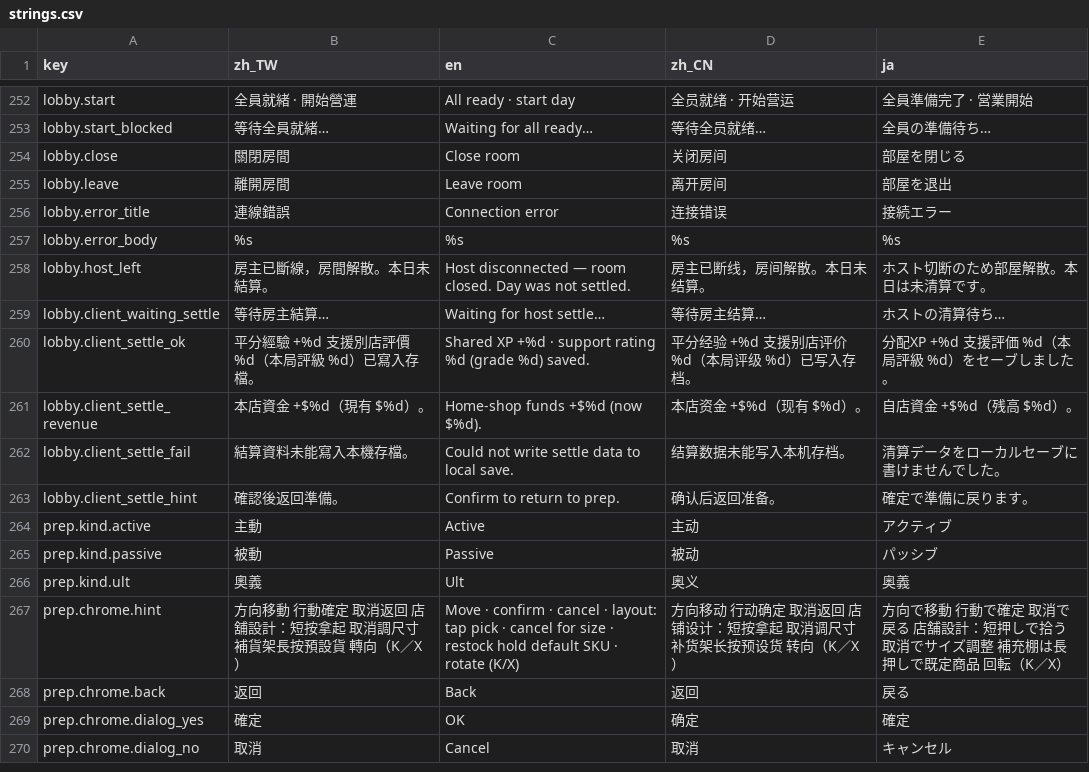
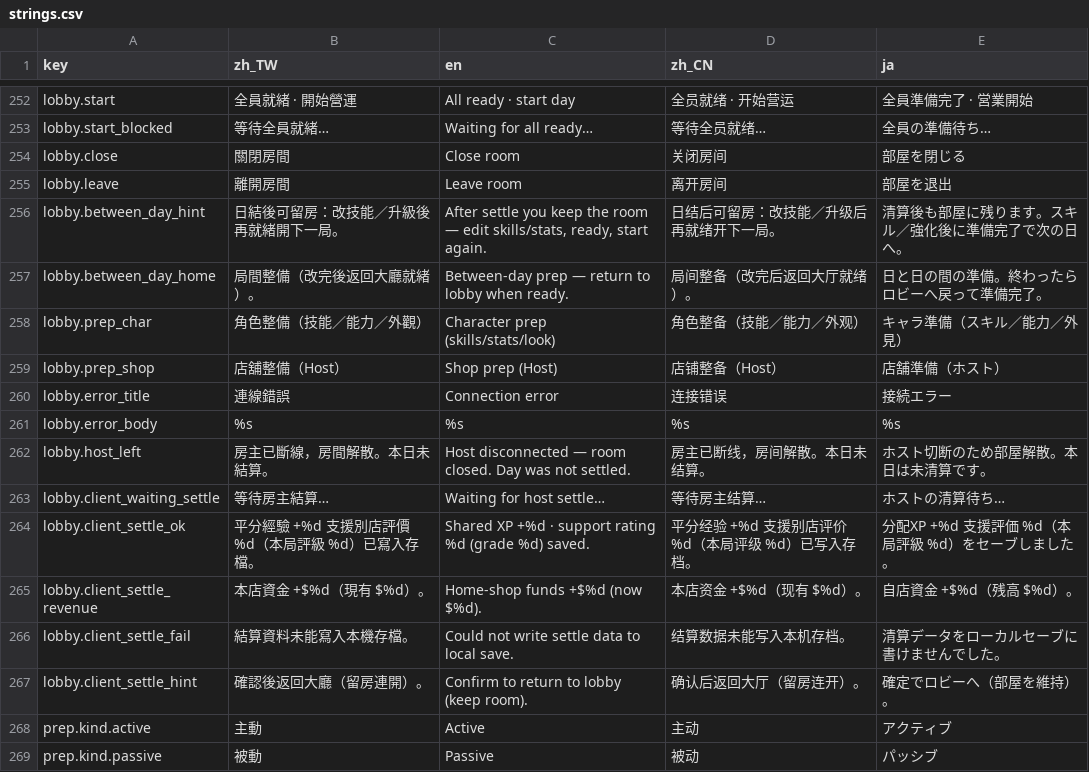
Before and after one commit to bzkit1983/imdoing, a CSV file: godot/game/locale/strings.csv, drawn as a sheet; only a part is shown, gaps mark what is left out; the shorter side is filled out with more unchanged rows.

```diff
--- a/godot/game/locale/strings.csv
+++ b/godot/game/locale/strings.csv
@@ -255,2 +255,6 @@ lobby.close,關閉房間,Close room,关闭房间,部屋を閉じる
 lobby.leave,離開房間,Leave room,离开房间,部屋を退出
+lobby.between_day_hint,日結後可留房：改技能／升級後再就緒開下一局。,"After settle you keep the room — edit skills/stats, ready, start again.",日结后可留房：改技能／升级后再就绪开下一局。,清算後も部屋に残ります。スキル／強化後に準備完了で次の日へ。
+lobby.between_day_home,局間整備（改完後返回大廳就緒）。,Between-day prep — return to lobby when ready.,局间整备（改完后返回大厅就绪）。,日と日の間の準備。終わったらロビーへ戻って準備完了。
+lobby.prep_char,角色整備（技能／能力／外觀）,Character prep (skills/stats/look),角色整备（技能／能力／外观）,キャラ準備（スキル／能力／外見）
+lobby.prep_shop,店舖整備（Host）,Shop prep (Host),店铺整备（Host）,店舗準備（ホスト）
 lobby.error_title,連線錯誤,Connection error,连接错误,接続エラー
@@ -262,3 +266,3 @@ lobby.client_settle_revenue,本店資金 +$%d（現有 $%d）。,Home-shop funds
 lobby.client_settle_fail,結算資料未能寫入本機存檔。,Could not write settle data to local save.,结算数据未能写入本机存档。,清算データをローカルセーブに書けませんでした。
-lobby.client_settle_hint,確認後返回準備。,Confirm to return to prep.,确认后返回准备。,確定で準備に戻ります。
+lobby.client_settle_hint,確認後返回大廳（留房連開）。,Confirm to return to lobby (keep room).,确认后返回大厅（留房连开）。,確定でロビーへ（部屋を維持）。
 prep.kind.active,主動,Active,主动,アクティブ
```
Also changed, not shown: godot/game/locale/data.csv, 11 other files.
